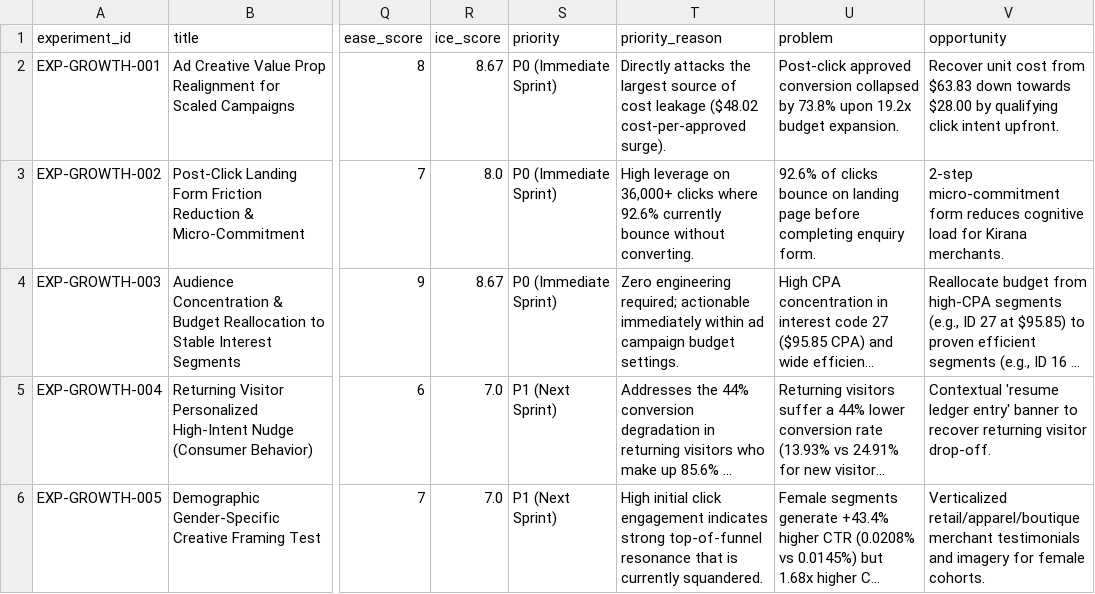
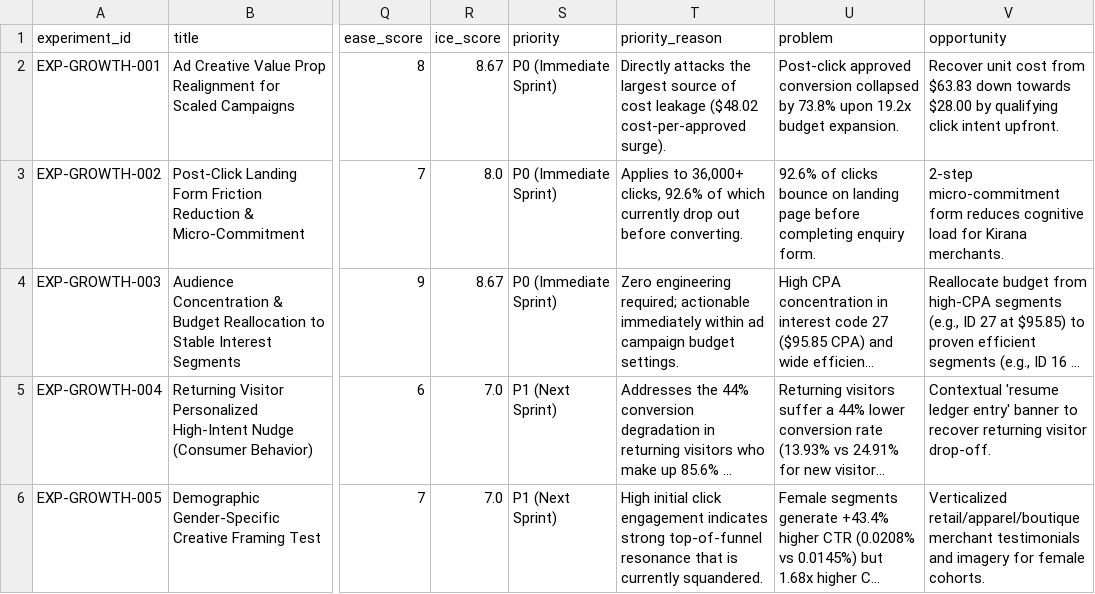
Before and after one commit to sailwalpranjal/Growth-Campaign-Funnel-Intelligence-Lab, a CSV file: exports/experiment_backlog.csv, drawn as a sheet; only a part is shown, gaps mark what is left out; long unchanged cells end in …; the diff names each change by its address in the sheet, - before the commit and + after, or states it on an @@ line.

```diff
--- a/exports/experiment_backlog.csv
+++ b/exports/experiment_backlog.csv
-T3 (priority_reason): High leverage on 36,000+ clicks where 92.6% currently bounce without converting.
+T3 (priority_reason): Applies to 36,000+ clicks, 92.6% of which currently drop out before converting.
```
Also changed, not shown: web/exports/experiment_backlog.csv, 11 other files.
